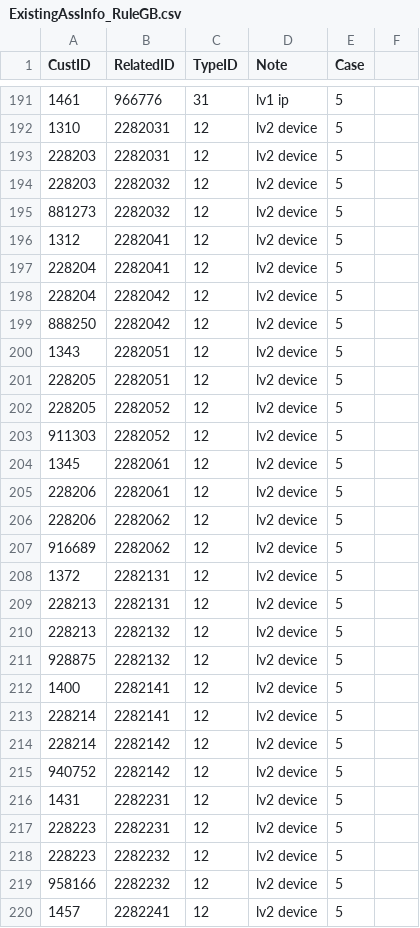
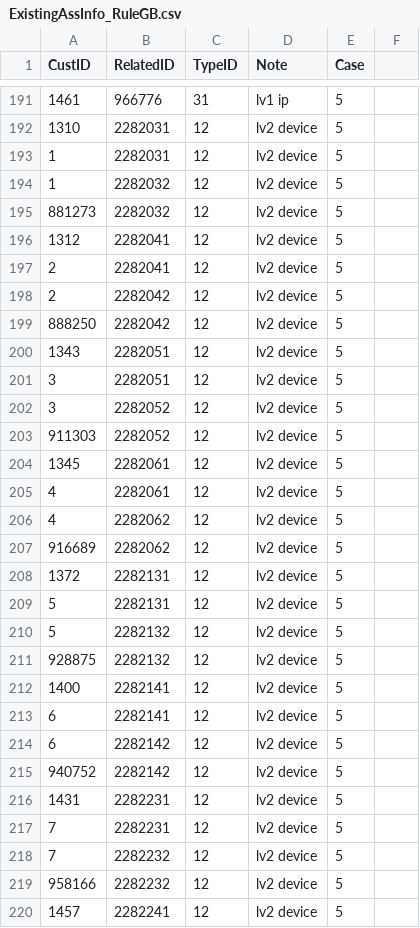
Before and after one commit to starixvn/spu_qcteam, a CSV file: MatchMonitor/Rule Group Betting/ExistingAssInfo_RuleGB.csv, drawn as a sheet; only a part is shown, gaps mark what is left out; the diff covers the shown part only.

```diff
--- a/MatchMonitor/Rule Group Betting/ExistingAssInfo_RuleGB.csv
+++ b/MatchMonitor/Rule Group Betting/ExistingAssInfo_RuleGB.csv
@@ -192,28 +192,28 @@ CustID,RelatedID,TypeID,Note,Case,
 1310,2282031,12,lv2 device,5,
-228203,2282031,12,lv2 device,5,
-228203,2282032,12,lv2 device,5,
+1,2282031,12,lv2 device,5,
+1,2282032,12,lv2 device,5,
 881273,2282032,12,lv2 device,5,
 1312,2282041,12,lv2 device,5,
-228204,2282041,12,lv2 device,5,
-228204,2282042,12,lv2 device,5,
+2,2282041,12,lv2 device,5,
+2,2282042,12,lv2 device,5,
 888250,2282042,12,lv2 device,5,
 1343,2282051,12,lv2 device,5,
-228205,2282051,12,lv2 device,5,
-228205,2282052,12,lv2 device,5,
+3,2282051,12,lv2 device,5,
+3,2282052,12,lv2 device,5,
 911303,2282052,12,lv2 device,5,
 1345,2282061,12,lv2 device,5,
-228206,2282061,12,lv2 device,5,
-228206,2282062,12,lv2 device,5,
+4,2282061,12,lv2 device,5,
+4,2282062,12,lv2 device,5,
 916689,2282062,12,lv2 device,5,
 1372,2282131,12,lv2 device,5,
-228213,2282131,12,lv2 device,5,
-228213,2282132,12,lv2 device,5,
+5,2282131,12,lv2 device,5,
+5,2282132,12,lv2 device,5,
 928875,2282132,12,lv2 device,5,
 1400,2282141,12,lv2 device,5,
-228214,2282141,12,lv2 device,5,
-228214,2282142,12,lv2 device,5,
+6,2282141,12,lv2 device,5,
+6,2282142,12,lv2 device,5,
 940752,2282142,12,lv2 device,5,
 1431,2282231,12,lv2 device,5,
-228223,2282231,12,lv2 device,5,
-228223,2282232,12,lv2 device,5,
+7,2282231,12,lv2 device,5,
+7,2282232,12,lv2 device,5,
 958166,2282232,12,lv2 device,5,
```
Also changed, not shown: 22 edited cells elsewhere in this file, MatchMonitor/Rule Arbitrage/ExistingAssInfo_RuleARB.csv, MatchMonitor/Rule Hedging/ExistingAssInfo_RuleHED.csv.
